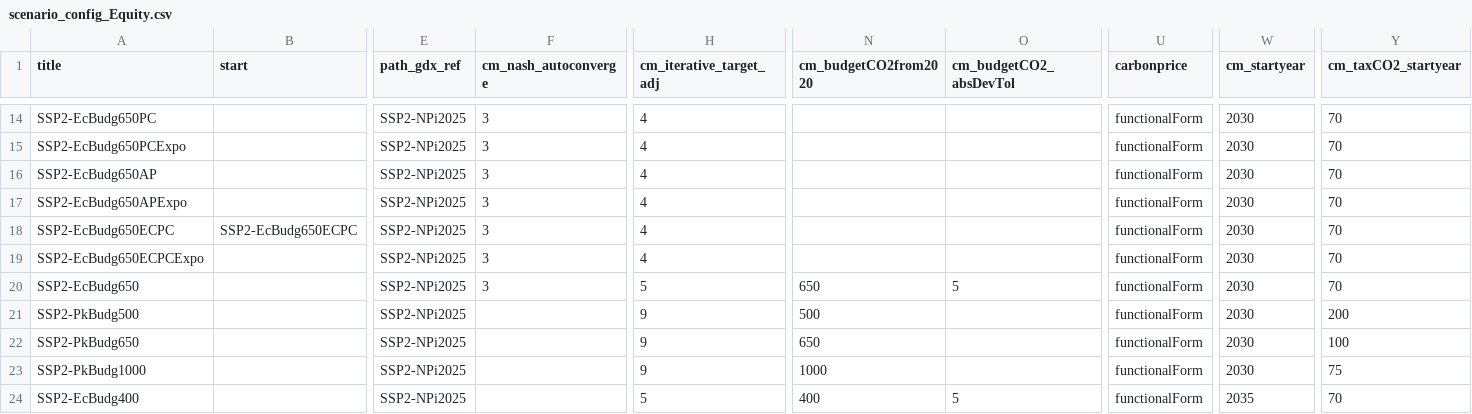
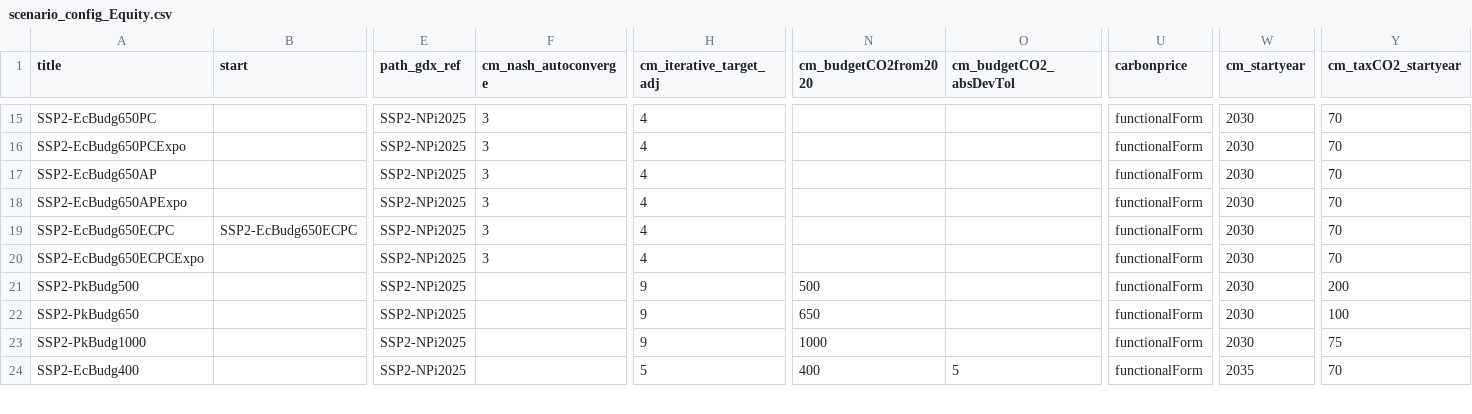
Before and after one commit to RahelMA/remind, a CSV file: config/scenario_config_Equity.csv, drawn as a sheet; only a part is shown, gaps mark what is left out; removed rows and columns are numbered as before the commit, all else as after; rows hold the shown columns only; the diff covers the shown part only; the diff names each change by its address in the sheet, - before the commit and + after, or states it on an @@ line.

```diff
--- a/config/scenario_config_Equity.csv
+++ b/config/scenario_config_Equity.csv
-row 20: SSP2-EcBudg650 |  | SSP2-NPi2025 | 3 | 5 | 650 | 5 | functionalForm | 2030 | 70
```
Also changed, not shown: 2 added rows, 1 removed row and 7 edited cells elsewhere in this file, 1 other file.
